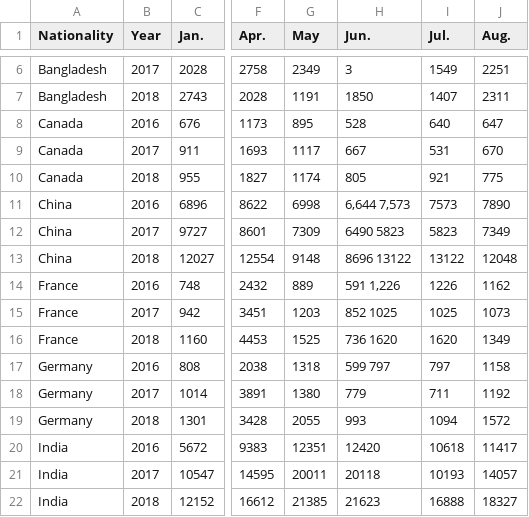
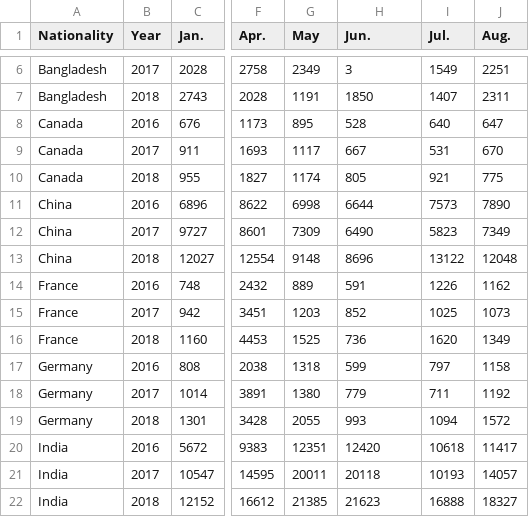
Before and after one commit to Saurav0074/nepal_tourism_data, a CSV file: by_country/tourism_by_country.csv, drawn as a sheet; only a part is shown, gaps mark what is left out; the diff names each change by its address in the sheet, - before the commit and + after, or states it on an @@ line.

```diff
--- a/by_country/tourism_by_country.csv
+++ b/by_country/tourism_by_country.csv
-H11 (Jun.): 6,644 7,573
+H11 (Jun.): 6644
-H12 (Jun.): 6490 5823
+H12 (Jun.): 6490
-H13 (Jun.): 8696 13122
+H13 (Jun.): 8696
-H14 (Jun.): 591 1,226
+H14 (Jun.): 591
-H15 (Jun.): 852 1025
+H15 (Jun.): 852
-H16 (Jun.): 736 1620
+H16 (Jun.): 736
-H17 (Jun.): 599 797
+H17 (Jun.): 599
```
Also changed, not shown: 2 other files.
